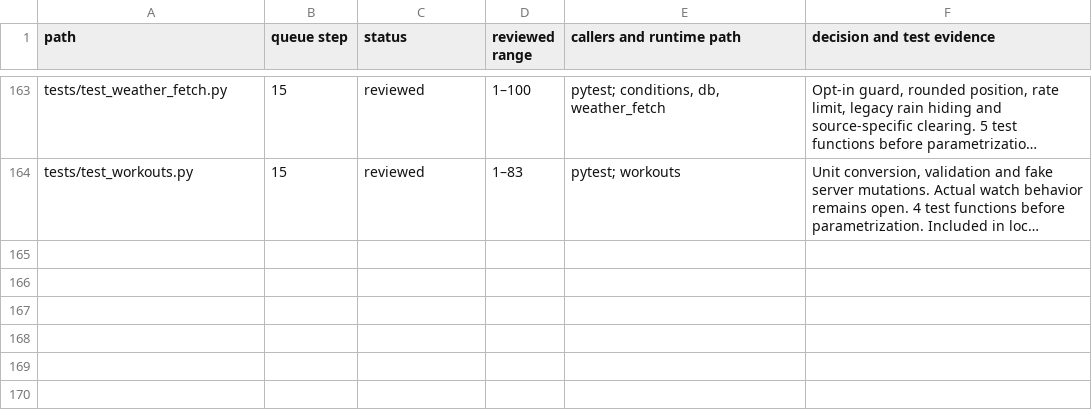
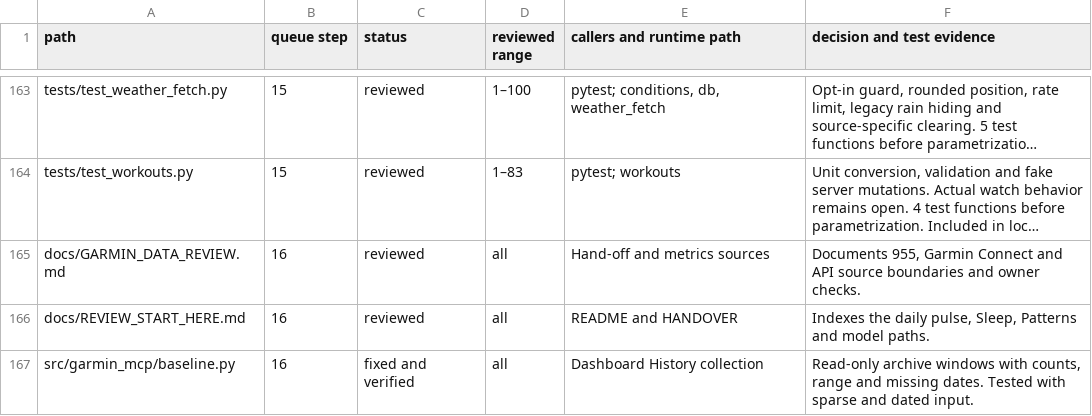
Before and after one commit to PrahladRajhans/Garmin-tracking, a TSV file: docs/repository-review-queue.tsv, drawn as a sheet; only a part is shown, gaps mark what is left out; long unchanged cells end in …; the diff names each change by its address in the sheet, - before the commit and + after, or states it on an @@ line.

Commit message:
Explain Garmin readings with dated evidence and archive baselines

```diff
--- a/docs/repository-review-queue.tsv
+++ b/docs/repository-review-queue.tsv
+row 165: docs/GARMIN_DATA_REVIEW.md | 16 | reviewed | all | Hand-off and metrics sources | Documents 955, Garmin Connect and API source boundaries and owner checks.
+row 166: docs/REVIEW_START_HERE.md | 16 | reviewed | all | README and HANDOVER | Indexes the daily pulse, Sleep, Patterns and model paths.
+row 167: src/garmin_mcp/baseline.py | 16 | fixed and verified | all | Dashboard History collection | Read-only archive windows with counts, range and missing dates. Tested with sparse and dated input.
```
Also changed, not shown: 27 other files.
